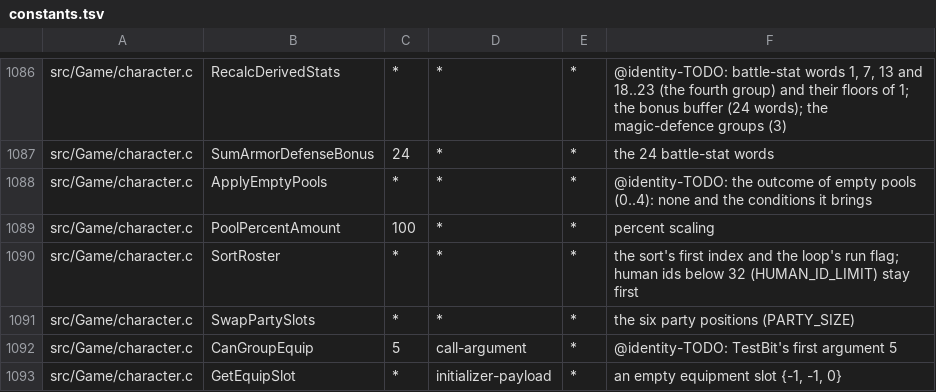
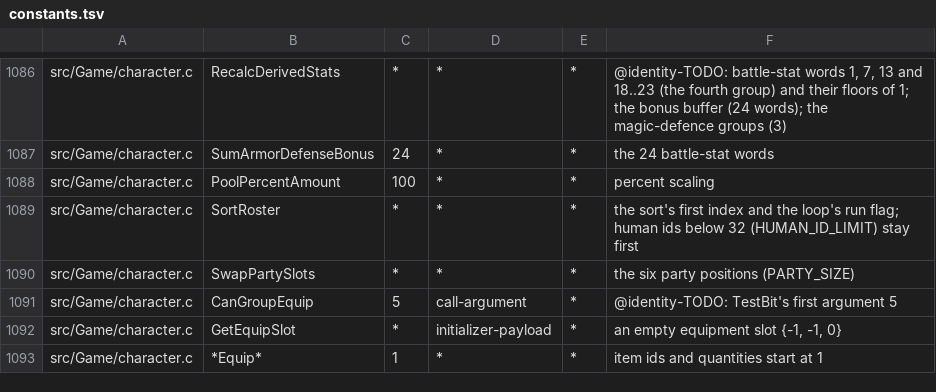
Before and after one commit to sushi-shi/giten-decomp, a TSV file: config/constants.tsv, drawn as a sheet; only a part is shown, gaps mark what is left out; the shorter side is filled out with more unchanged rows.

Commit message:
match: recover empty pool outcomes

```diff
--- a/config/constants.tsv
+++ b/config/constants.tsv
@@ -1087,3 +1087,2 @@ src/Game/character.c	RecalcDerivedStats	*	*	*	@identity-TODO: battle-stat words
 src/Game/character.c	SumArmorDefenseBonus	24	*	*	the 24 battle-stat words
-src/Game/character.c	ApplyEmptyPools	*	*	*	@identity-TODO: the outcome of empty pools (0..4): none and the conditions it brings
 src/Game/character.c	PoolPercentAmount	100	*	*	percent scaling
```
Also changed, not shown: 3 other files.
